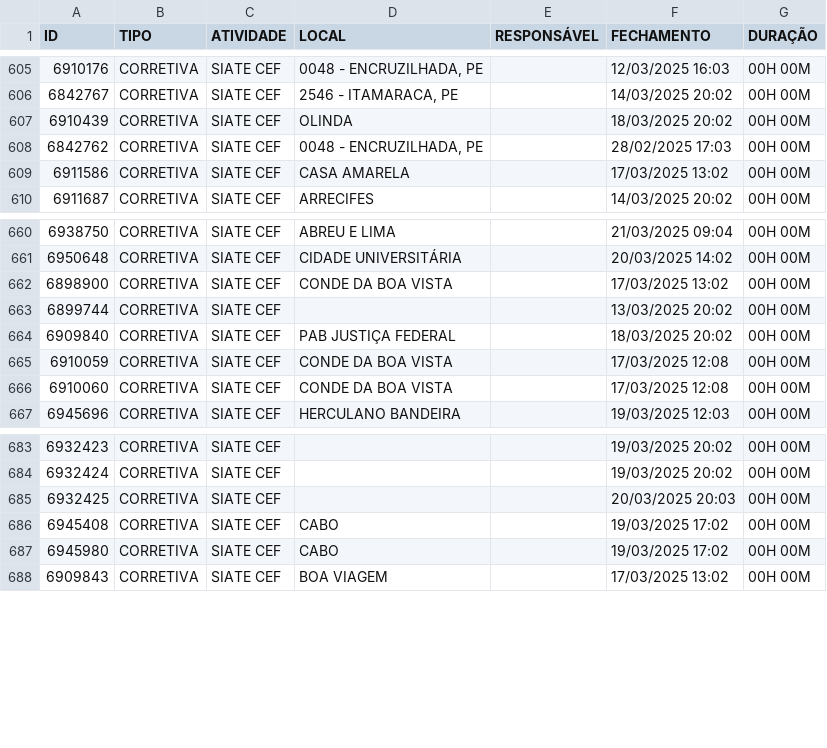
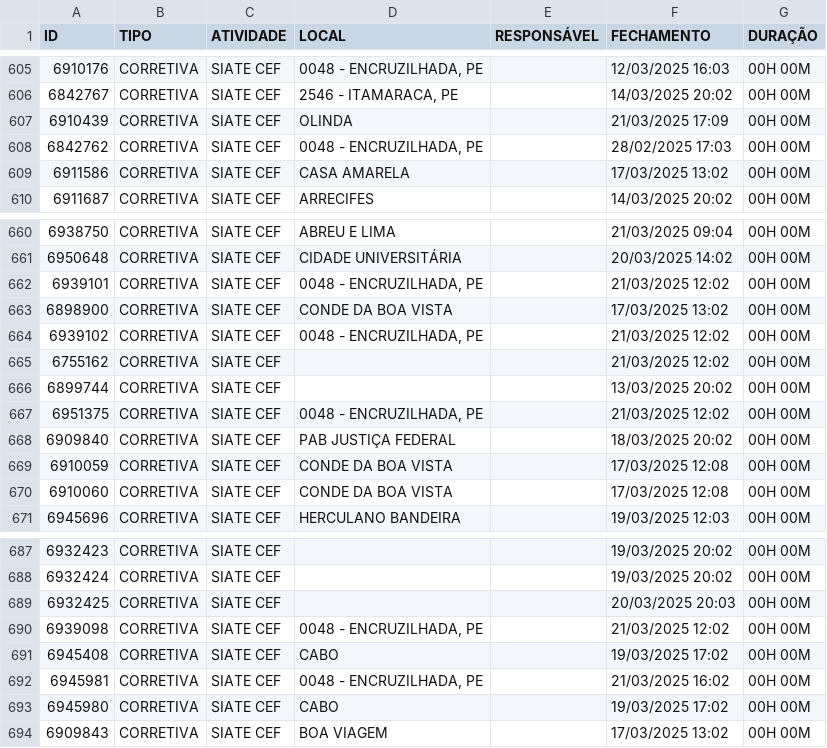
Before and after one commit to m1caelvr/BOT_CEF, a CSV file: data/dados.csv, drawn as a sheet; only a part is shown, gaps mark what is left out.

```diff
--- a/data/dados.csv
+++ b/data/dados.csv
@@ -606,3 +606,3 @@ ID,TIPO,ATIVIDADE,LOCAL,RESPONSÁVEL,FECHAMENTO,DURAÇÃO
 6842767,CORRETIVA,SIATE CEF,"2546 - ITAMARACA, PE",,14/03/2025 20:02,00H 00M
-6910439,CORRETIVA,SIATE CEF,OLINDA,,18/03/2025 20:02,00H 00M
+6910439,CORRETIVA,SIATE CEF,OLINDA,,21/03/2025 17:09,00H 00M
 6842762,CORRETIVA,SIATE CEF,"0048 - ENCRUZILHADA, PE",,28/02/2025 17:03,00H 00M
@@ -661,4 +661,8 @@ ID,TIPO,ATIVIDADE,LOCAL,RESPONSÁVEL,FECHAMENTO,DURAÇÃO
 6950648,CORRETIVA,SIATE CEF,CIDADE UNIVERSITÁRIA,,20/03/2025 14:02,00H 00M
+6939101,CORRETIVA,SIATE CEF,"0048 - ENCRUZILHADA, PE",,21/03/2025 12:02,00H 00M
 6898900,CORRETIVA,SIATE CEF,CONDE DA BOA VISTA,,17/03/2025 13:02,00H 00M
+6939102,CORRETIVA,SIATE CEF,"0048 - ENCRUZILHADA, PE",,21/03/2025 12:02,00H 00M
+6755162,CORRETIVA,SIATE CEF,,,21/03/2025 12:02,00H 00M
 6899744,CORRETIVA,SIATE CEF,,,13/03/2025 20:02,00H 00M
+6951375,CORRETIVA,SIATE CEF,"0048 - ENCRUZILHADA, PE",,21/03/2025 12:02,00H 00M
 6909840,CORRETIVA,SIATE CEF,PAB JUSTIÇA FEDERAL,,18/03/2025 20:02,00H 00M
@@ -685,3 +689,5 @@ ID,TIPO,ATIVIDADE,LOCAL,RESPONSÁVEL,FECHAMENTO,DURAÇÃO
 6932425,CORRETIVA,SIATE CEF,,,20/03/2025 20:03,00H 00M
+6939098,CORRETIVA,SIATE CEF,"0048 - ENCRUZILHADA, PE",,21/03/2025 12:02,00H 00M
 6945408,CORRETIVA,SIATE CEF,CABO,,19/03/2025 17:02,00H 00M
+6945981,CORRETIVA,SIATE CEF,"0048 - ENCRUZILHADA, PE",,21/03/2025 16:02,00H 00M
 6945980,CORRETIVA,SIATE CEF,CABO,,19/03/2025 17:02,00H 00M
```
